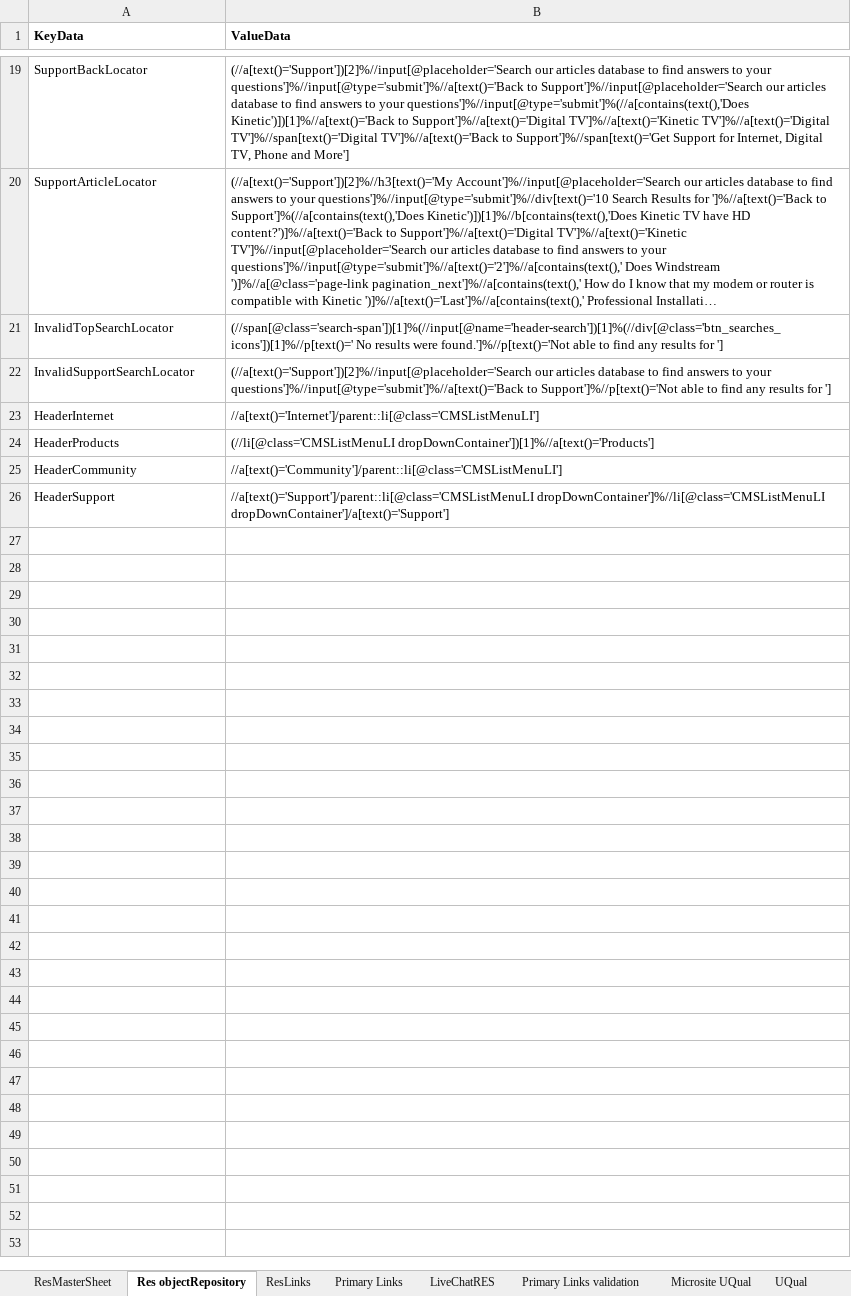
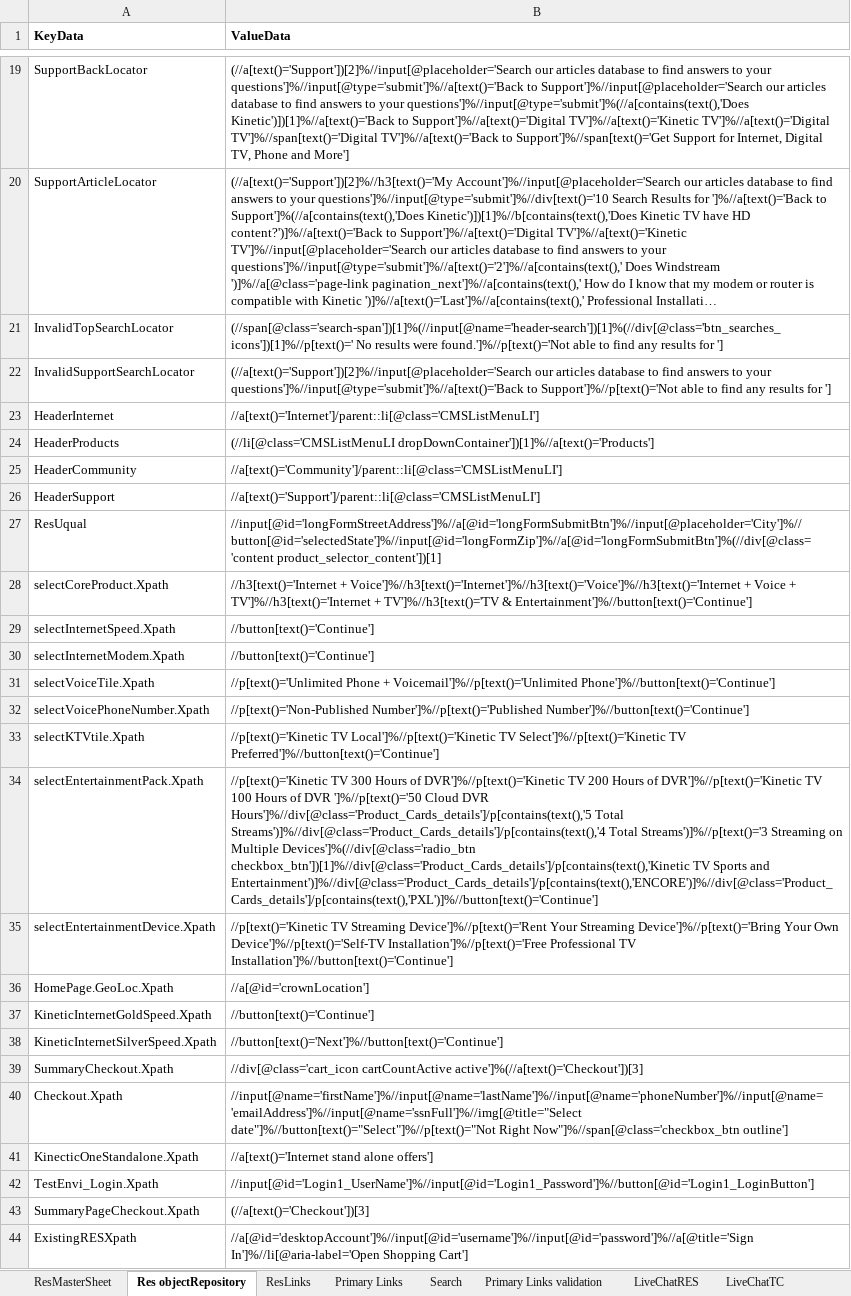
Before and after one commit to windotcomqa/NewKeyWordEngineProject, an Excel workbook: src/main/java/com/dotcom/keyword/scenarios/Residential_Scenarios.xlsx, sheet Res objectRepository, drawn as a sheet; only a part is shown, gaps mark what is left out; long unchanged cells end in …; values as stored, in another font and other column widths than the file's, no borders; the diff covers the shown part only; the diff names each change by its address in the sheet, - before the commit and + after, or states it on an @@ line.

```diff
--- a/src/main/java/com/dotcom/keyword/scenarios/Residential_Scenarios.xlsx (sheet Res objectRepository)
+++ b/src/main/java/com/dotcom/keyword/scenarios/Residential_Scenarios.xlsx (sheet Res objectRepository)
+sheet tab: LiveChatTC
@@ sheet tab order changed: ResMasterSheet | Res objectRepository | ResLinks | Primary Links | Search | Primary Links validation | LiveChatRES | LiveChatTC @@
-B26 (ValueData): //a[text()='Support']/parent::li[@class='CMSListMenuLI dropDownContainer']%//li[@class='CMSListMenuLI dropDownContainer']/a[text()='Support']
+B26 (ValueData): //a[text()='Support']/parent::li[@class='CMSListMenuLI']
+row 27: ResUqual | //input[@id='longFormStreetAddress']%//a[@id='longFormSubmitBtn']%//input[@placeholder='City']%//button[@id='selectedState']%//input[@id='longFormZip']%//a[@id='longFormSubmitBtn']%(//div[@class='content product_selector_content'])[1]
+row 28: selectCoreProduct.Xpath | //h3[text()='Internet + Voice']%//h3[text()='Internet']%//h3[text()='Voice']%//h3[text()='Internet + Voice + TV']%//h3[text()='Internet + TV']%//h3[text()='TV & Entertainment']%//button[text()='Continue']
+row 29: selectInternetSpeed.Xpath | //button[text()='Continue']
+row 30: selectInternetModem.Xpath | //button[text()='Continue']
+row 31: selectVoiceTile.Xpath | //p[text()='Unlimited Phone + Voicemail']%//p[text()='Unlimited Phone']%//button[text()='Continue']
+row 32: selectVoicePhoneNumber.Xpath | //p[text()='Non-Published Number']%//p[text()='Published Number']%//button[text()='Continue']
+row 33: selectKTVtile.Xpath | //p[text()='Kinetic TV Local']%//p[text()='Kinetic TV Select']%//p[text()='Kinetic TV Preferred']%//button[text()='Continue']
+row 34: selectEntertainmentPack.Xpath | //p[text()='Kinetic TV 300 Hours of DVR']%//p[text()='Kinetic TV 200 Hours of DVR']%//p[text()='Kinetic TV 100 Hours of DVR ']%//p[text()='50 Cloud DVR Hours']%//div[@class='Product_Cards_details']/p[contains(text(),'5 Total Streams')]%//div[@class='Product_Cards_details']/p[contains(text(),'4 Total Streams')]%//p[text()='3 Streaming on Multiple Devices']%(//div[@class='radio_btn checkbox_btn'])[1]%//div[@class='Product_Cards_details']/p[contains(text(),'Kinetic TV Sports and Entertainment')]%//div[@class='Product_Cards_details']/p[contains(text(),'ENCORE')]%//div[@class='Product_Cards_details']/p[contains(text(),'PXL')]%//button[text()='Continue']
+row 35: selectEntertainmentDevice.Xpath | //p[text()='Kinetic TV Streaming Device']%//p[text()='Rent Your Streaming Device']%//p[text()='Bring Your Own Device']%//p[text()='Self-TV Installation']%//p[text()='Free Professional TV Installation']%//button[text()='Continue']
+row 36: HomePage.GeoLoc.Xpath | //a[@id='crownLocation']
+row 37: KineticInternetGoldSpeed.Xpath | //button[text()='Continue']
+row 38: KineticInternetSilverSpeed.Xpath | //button[text()='Next']%//button[text()='Continue']
+row 39: SummaryCheckout.Xpath | //div[@class='cart_icon cartCountActive active']%(//a[text()='Checkout'])[3]
+row 40: Checkout.Xpath | //input[@name='firstName']%//input[@name='lastName']%//input[@name='phoneNumber']%//input[@name='emailAddress']%//input[@name='ssnFull']%//img[@title="Select date"]%//button[text()="Select"]%//p[text()="Not Right Now"]%//span[@class='checkbox_btn outline']
+row 41: KinecticOneStandalone.Xpath | //a[text()='Internet stand alone offers']
+row 42: TestEnvi_Login.Xpath | //input[@id='Login1_UserName']%//input[@id='Login1_Password']%//button[@id='Login1_LoginButton']
+row 43: SummaryPageCheckout.Xpath | (//a[text()='Checkout'])[3]
+row 44: ExistingRESXpath | //a[@id='desktopAccount']%//input[@id='username']%//input[@id='password']%//a[@title='Sign In']%//li[@aria-label='Open Shopping Cart']
```
Also changed, not shown: 13 added rows and 1 edited cell elsewhere in this sheet, sheet ResMasterSheet, sheet LiveChatRES, sheet Primary Links, sheet ResLinks, sheet FooterLinks, sheet Primary Links validation, 2 more sheets, other sheet tabs, src/main/java/com/dotcom/keyword/scenarios/Test_Scenarios.xlsx, 31 other files.
